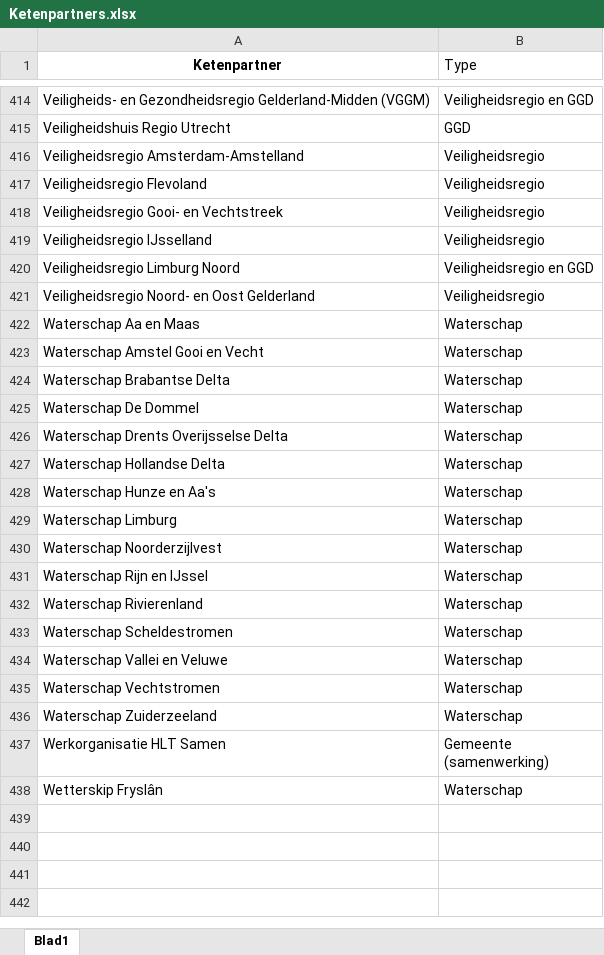
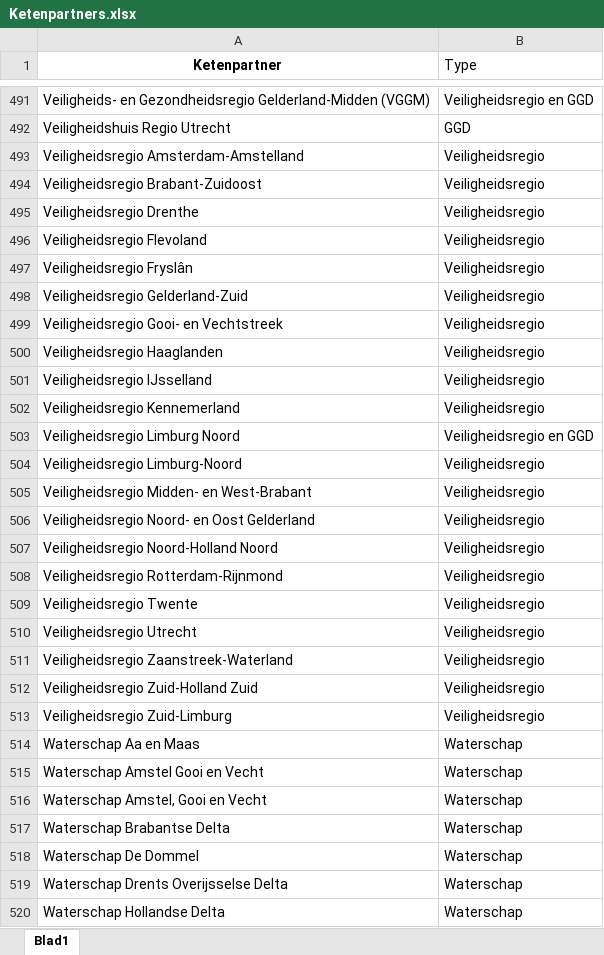
Before and after one commit to Fast-Fox/PowerBI-rapportages-DSO, an Excel workbook: Ketenpartners.xlsx, sheet Blad1, drawn as a sheet; only a part is shown, gaps mark what is left out; the shorter side is filled out with more unchanged rows; values as stored, in another font and other column widths than the file's, no borders; table styles not drawn; the diff covers the shown part only; the diff names each change by its address in the sheet, - before the commit and + after, or states it on an @@ line.

```diff
--- a/Ketenpartners.xlsx (sheet Blad1)
+++ b/Ketenpartners.xlsx (sheet Blad1)
+row 494: Veiligheidsregio Brabant-Zuidoost | Veiligheidsregio
+row 495: Veiligheidsregio Drenthe | Veiligheidsregio
+row 497: Veiligheidsregio Fryslân | Veiligheidsregio
+row 498: Veiligheidsregio Gelderland-Zuid | Veiligheidsregio
+row 500: Veiligheidsregio Haaglanden | Veiligheidsregio
+row 502: Veiligheidsregio Kennemerland | Veiligheidsregio
+row 504: Veiligheidsregio Limburg-Noord | Veiligheidsregio
+row 505: Veiligheidsregio Midden- en West-Brabant | Veiligheidsregio
+row 507: Veiligheidsregio Noord-Holland Noord | Veiligheidsregio
+row 508: Veiligheidsregio Rotterdam-Rijnmond | Veiligheidsregio
+row 509: Veiligheidsregio Twente | Veiligheidsregio
+row 510: Veiligheidsregio Utrecht | Veiligheidsregio
+row 511: Veiligheidsregio Zaanstreek-Waterland | Veiligheidsregio
+row 512: Veiligheidsregio Zuid-Holland Zuid | Veiligheidsregio
+row 513: Veiligheidsregio Zuid-Limburg | Veiligheidsregio
+row 516: Waterschap Amstel, Gooi en Vecht | Waterschap
```
Also changed, not shown: 78 added rows elsewhere in this sheet, Initiatoren.xlsx, 1 other file.
